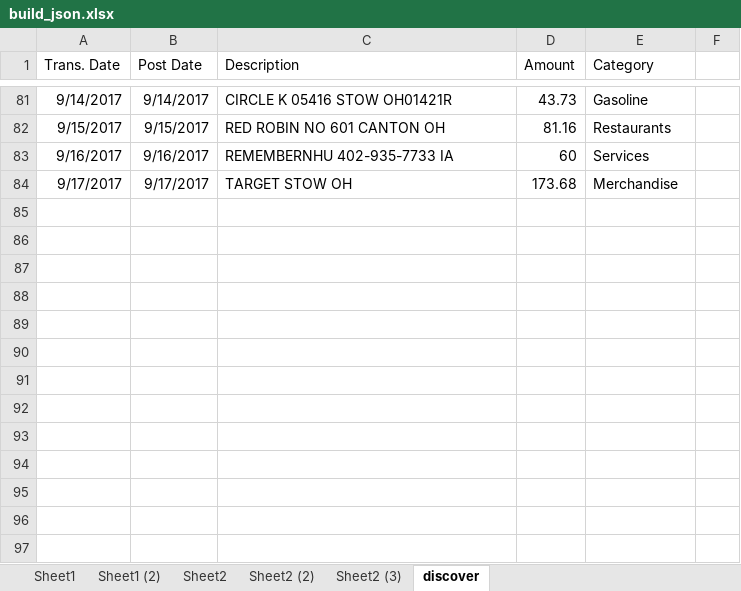
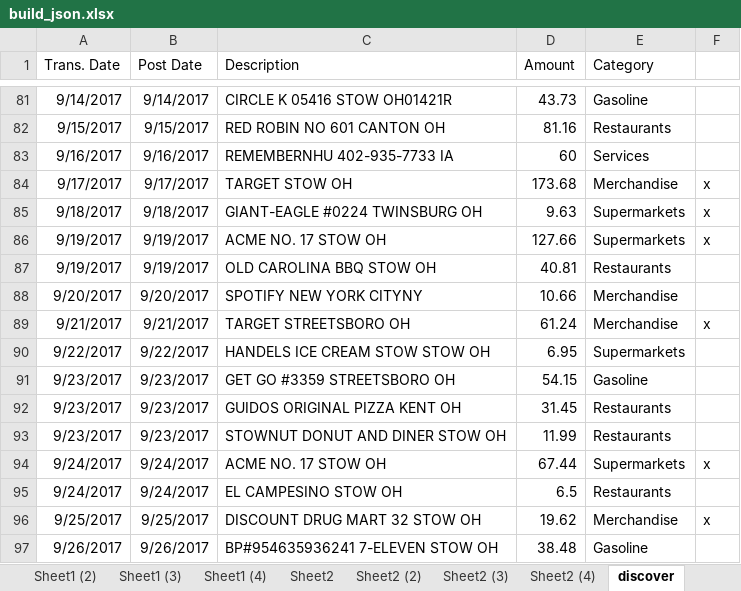
Before and after one commit to fleetside72/tps_etl, an Excel workbook: build_json.xlsx, sheet discover, drawn as a sheet; only a part is shown, gaps mark what is left out; values as stored, in another font and other column widths than the file's, no borders; the diff names each change by its address in the sheet, - before the commit and + after, or states it on an @@ line.

```diff
--- a/build_json.xlsx (sheet discover)
+++ b/build_json.xlsx (sheet discover)
+sheet tab: Sheet1 (3)
+sheet tab: Sheet1 (4)
+sheet tab: Sheet2 (4)
-F84: (empty)
+F84: x
+row 85: 9/18/2017 | 9/18/2017 | GIANT-EAGLE #0224 TWINSBURG OH | 9.63 | Supermarkets | x
+row 86: 9/19/2017 | 9/19/2017 | ACME NO. 17 STOW OH | 127.66 | Supermarkets | x
+row 87: 9/19/2017 | 9/19/2017 | OLD CAROLINA BBQ STOW OH | 40.81 | Restaurants
+row 88: 9/20/2017 | 9/20/2017 | SPOTIFY NEW YORK CITYNY | 10.66 | Merchandise
+row 89: 9/21/2017 | 9/21/2017 | TARGET STREETSBORO OH | 61.24 | Merchandise | x
+row 90: 9/22/2017 | 9/22/2017 | HANDELS ICE CREAM STOW STOW OH | 6.95 | Supermarkets
+row 91: 9/23/2017 | 9/23/2017 | GET GO #3359 STREETSBORO OH | 54.15 | Gasoline
+row 92: 9/23/2017 | 9/23/2017 | GUIDOS ORIGINAL PIZZA KENT OH | 31.45 | Restaurants
+row 93: 9/23/2017 | 9/23/2017 | STOWNUT DONUT AND DINER STOW OH | 11.99 | Restaurants
+row 94: 9/24/2017 | 9/24/2017 | ACME NO. 17 STOW OH | 67.44 | Supermarkets | x
+row 95: 9/24/2017 | 9/24/2017 | EL CAMPESINO STOW OH | 6.5 | Restaurants
+row 96: 9/25/2017 | 9/25/2017 | DISCOUNT DRUG MART 32 STOW OH | 19.62 | Merchandise | x
+row 97: 9/26/2017 | 9/26/2017 | BP#954635936241 7-ELEVEN STOW OH | 38.48 | Gasoline
```
